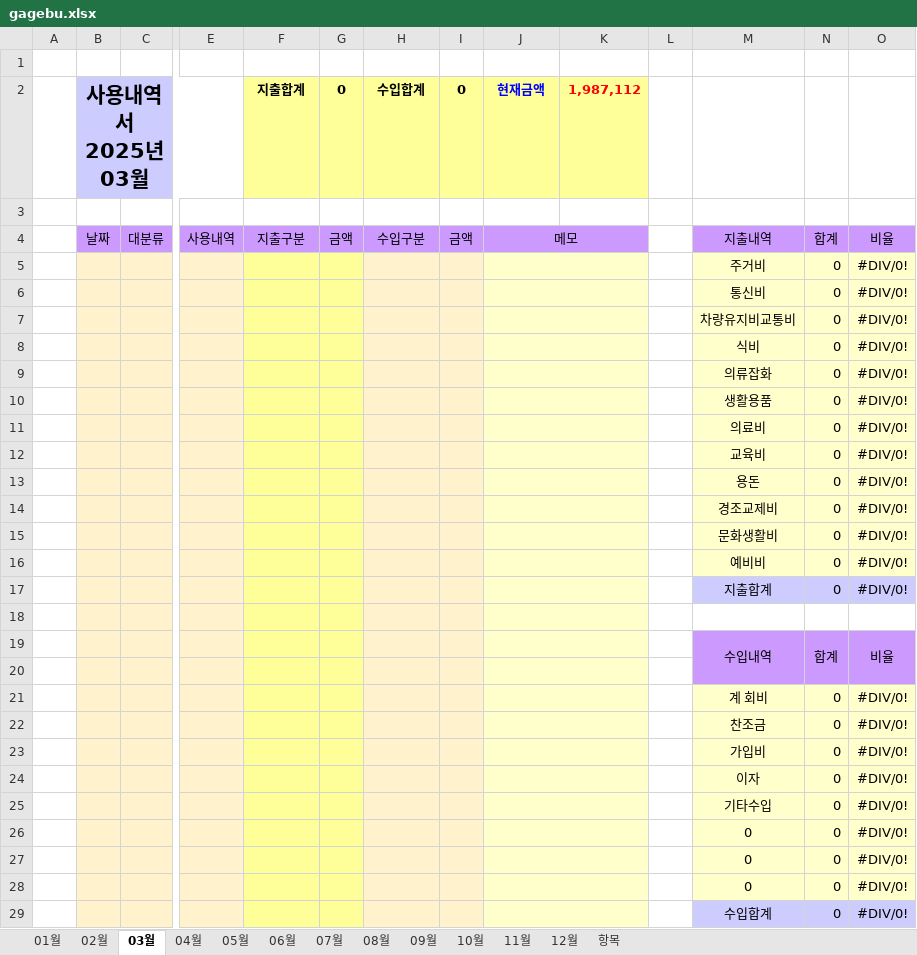
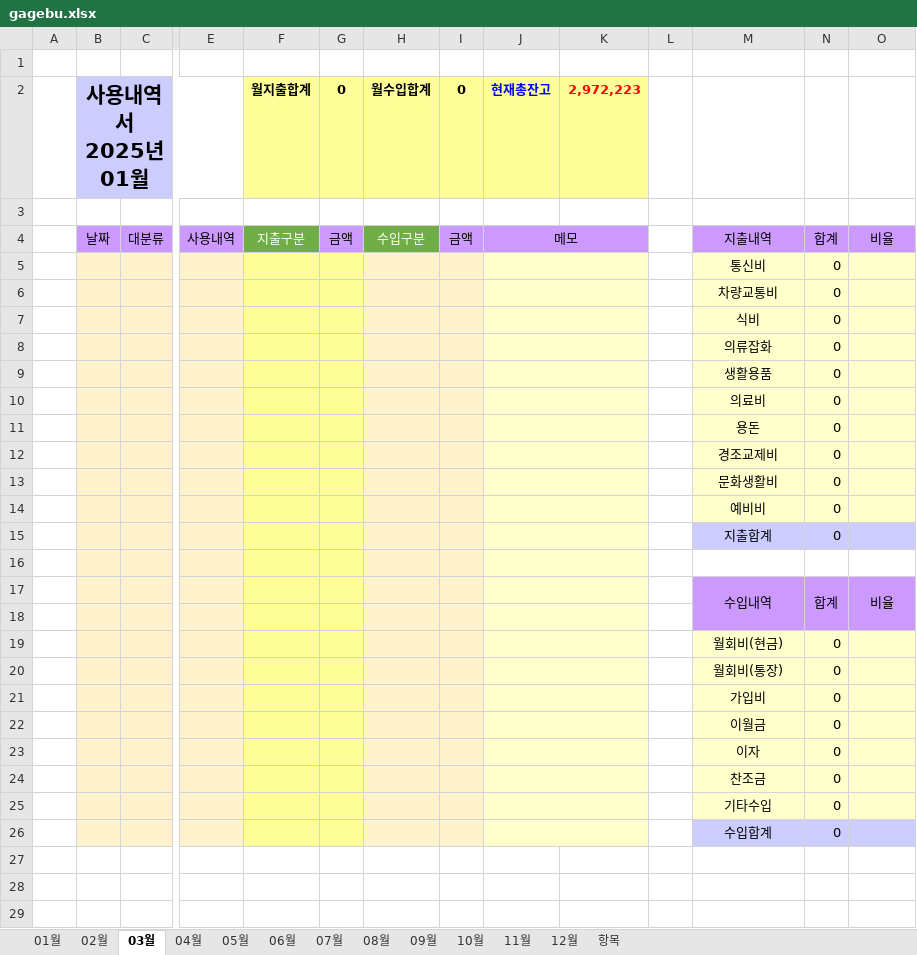
Before and after one commit to jikji35/terra-1, an Excel workbook: book/[[ 입출금 내역서 ]]/gagebu.xlsx, sheet 03월, drawn as a sheet; only a part is shown, gaps mark what is left out; values as stored, in another font and other column widths than the file's, no borders; charts and pictures not drawn; removed rows and columns are numbered as before the commit, all else as after; rows hold the shown columns only; the diff names each change by its address in the sheet, - before the commit and + after, or states it on an @@ line.

```diff
--- a/book/[[ 입출금 내역서 ]]/gagebu.xlsx (sheet 03월)
+++ b/book/[[ 입출금 내역서 ]]/gagebu.xlsx (sheet 03월)
-B2: 사용내역서 2025년 03월
+B2: 사용내역서 2025년 01월
-F2: 지출합계
+F2: 월지출합계
-H2: 수입합계
+H2: 월수입합계
-J2: 현재금액
+J2: 현재총잔고
-K2: 1,987,112
+K2: 2,972,223
@@ F4 fill: #CC99FF → #70AD47, text colour: black → #FFFFFF @@
@@ H4 fill: #CC99FF → #70AD47, text colour: black → #FFFFFF @@
-row 5:  |  |  |  |  |  |  |  |  |  |  | 주거비 | 0 | #DIV/0!
-O5: #DIV/0!
+O5: (empty)
-row 7:  |  |  |  |  |  |  |  |  |  |  | 차량유지비교통비 | 0 | #DIV/0!
+row 6:  |  |  |  |  |  |  |  |  |  |  | 차량교통비 | 0
-O7:O10: #DIV/0!
+O7:O10: (empty)
-row 12:  |  |  |  |  |  |  |  |  |  |  | 교육비 | 0 | #DIV/0!
-O11:O15: #DIV/0!
+O11:O15: (empty)
-row 21:  |  |  |  |  |  |  |  |  |  |  | 계 회비 | 0 | #DIV/0!
-row 22:  |  |  |  |  |  |  |  |  |  |  | 찬조금 | 0 | #DIV/0!
+row 19:  |  |  |  |  |  |  |  |  |  |  | 월회비(현금) | 0
+row 20:  |  |  |  |  |  |  |  |  |  |  | 월회비(통장) | 0
-O21: #DIV/0!
+O21: (empty)
+row 22:  |  |  |  |  |  |  |  |  |  |  | 이월금 | 0
-O23: #DIV/0!
+O23: (empty)
+row 24:  |  |  |  |  |  |  |  |  |  |  | 찬조금 | 0
-O25: #DIV/0!
+O25: (empty)
-row 26:  |  |  |  |  |  |  |  |  |  |  | 0 | 0 | #DIV/0!
-row 27:  |  |  |  |  |  |  |  |  |  |  | 0 | 0 | #DIV/0!
-row 28:  |  |  |  |  |  |  |  |  |  |  | 0 | 0 | #DIV/0!
-O26: #DIV/0!
+O26: (empty)
```
Also changed, not shown: sheet 01월, sheet 02월, sheet 항목, sheet 04월, sheet 05월, sheet 06월, 6 more sheets, formulas that keep their value, charts or pictures, book/[[ 입출금 내역서 ]]/계모임 장부1-1-1.xlsx, book/[[ 입출금 내역서 ]]/계모임 장부1.xlsx, 31 other files.
